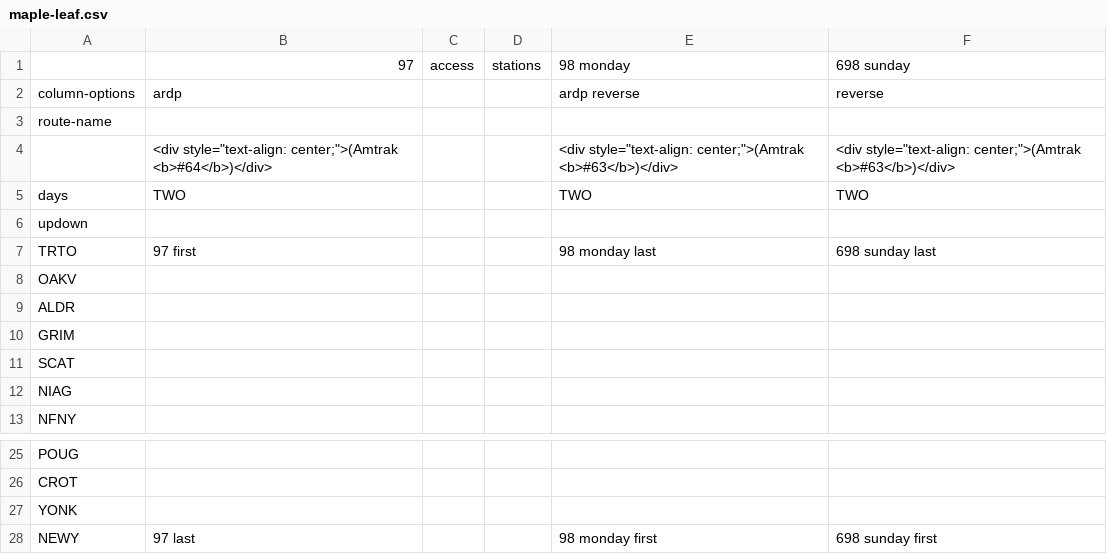
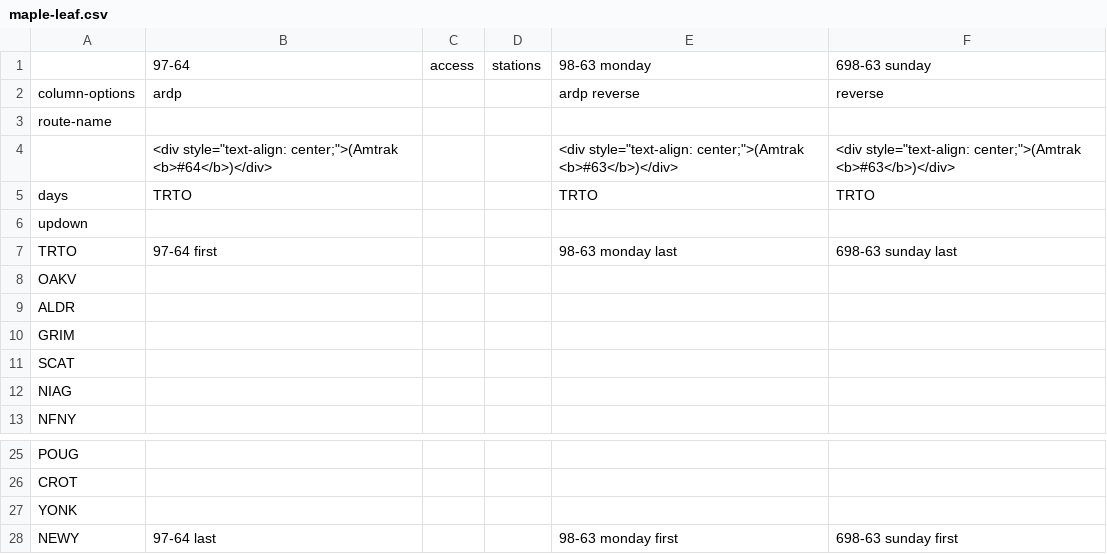
Before and after one commit to neroden/timetable_kit, a CSV file: timetable_kit/specs_via/maple-leaf.csv, drawn as a sheet; only a part is shown, gaps mark what is left out.

Commit message:
VIA Rail: Maple Leaf edits & maple-leaf-wrong to work around VIA Rail GTFS errors

```diff
--- a/timetable_kit/specs_via/maple-leaf.csv
+++ b/timetable_kit/specs_via/maple-leaf.csv
@@ -1,2 +1,2 @@
-,97,access,stations,98 monday,698 sunday
+,97-64,access,stations,98-63 monday,698-63 sunday
 column-options,ardp,,,ardp reverse,reverse
@@ -4,5 +4,5 @@ route-name,,,,,
 ,"<div style=""text-align: center;"">(Amtrak <b>#64</b>)</div>",,,"<div style=""text-align: center;"">(Amtrak <b>#63</b>)</div>","<div style=""text-align: center;"">(Amtrak <b>#63</b>)</div>"
-days,TWO,,,TWO,TWO
+days,TRTO,,,TRTO,TRTO
 updown,,,,,
-TRTO,97 first,,,98 monday last,698 sunday last
+TRTO,97-64 first,,,98-63 monday last,698-63 sunday last
 OAKV,,,,,
@@ -27,2 +27,2 @@ CROT,,,,,
 YONK,,,,,
-NEWY,97 last,,,98 monday first,698 sunday first
+NEWY,97-64 last,,,98-63 monday first,698-63 sunday first
```
Also changed, not shown: 2 other files.
